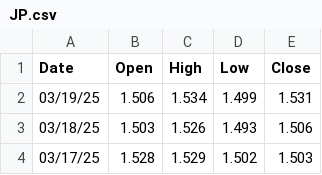
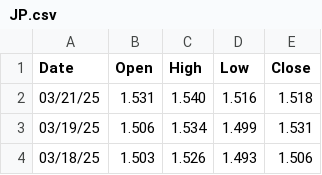
Before and after one commit to ericseong/macro-economics-research, a CSV file: JP.csv, drawn as a sheet; only a part is shown; the shorter side is filled out with more unchanged rows.

```diff
--- a/JP.csv
+++ b/JP.csv
@@ -1,2 +1,3 @@
 Date, Open, High, Low, Close
+03/21/25, 1.531, 1.540, 1.516, 1.518
 03/19/25, 1.506, 1.534, 1.499, 1.531
```
Also changed, not shown: US.csv, 2 other files.
